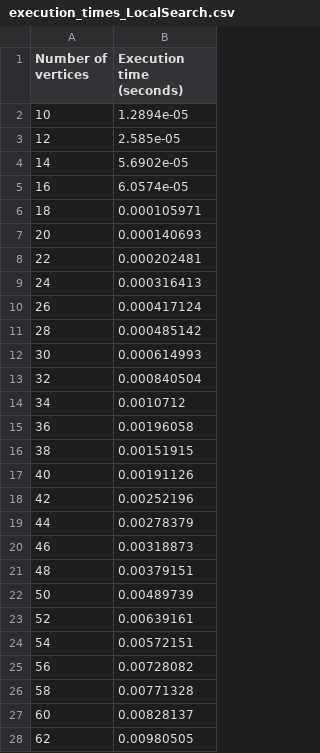
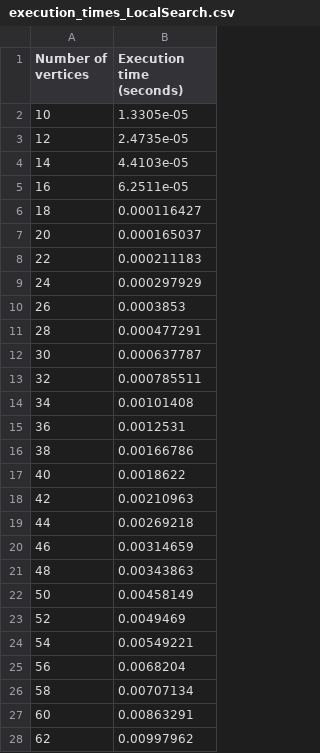
Before and after one commit to mpaitier/GraphTheoryProject_Group2, a CSV file: instances/local_search/execution_times_LocalSearch.csv, drawn as a sheet; only a part is shown; the diff covers the shown part only.

```diff
--- a/instances/local_search/execution_times_LocalSearch.csv
+++ b/instances/local_search/execution_times_LocalSearch.csv
@@ -1,28 +1,28 @@
 Number of vertices, Execution time (seconds)
-10, 1.2894e-05
-12, 2.585e-05
-14, 5.6902e-05
-16, 6.0574e-05
-18, 0.000105971
-20, 0.000140693
-22, 0.000202481
-24, 0.000316413
-26, 0.000417124
-28, 0.000485142
-30, 0.000614993
-32, 0.000840504
-34, 0.0010712
-36, 0.00196058
-38, 0.00151915
-40, 0.00191126
-42, 0.00252196
-44, 0.00278379
-46, 0.00318873
-48, 0.00379151
-50, 0.00489739
-52, 0.00639161
-54, 0.00572151
-56, 0.00728082
-58, 0.00771328
-60, 0.00828137
-62, 0.00980505
+10, 1.3305e-05
+12, 2.4735e-05
+14, 4.4103e-05
+16, 6.2511e-05
+18, 0.000116427
+20, 0.000165037
+22, 0.000211183
+24, 0.000297929
+26, 0.0003853
+28, 0.000477291
+30, 0.000637787
+32, 0.000785511
+34, 0.00101408
+36, 0.0012531
+38, 0.00166786
+40, 0.0018622
+42, 0.00210963
+44, 0.00269218
+46, 0.00314659
+48, 0.00343863
+50, 0.00458149
+52, 0.0049469
+54, 0.00549221
+56, 0.0068204
+58, 0.00707134
+60, 0.00863291
+62, 0.00997962
```
Also changed, not shown: 19 edited cells elsewhere in this file, 1 other file.
